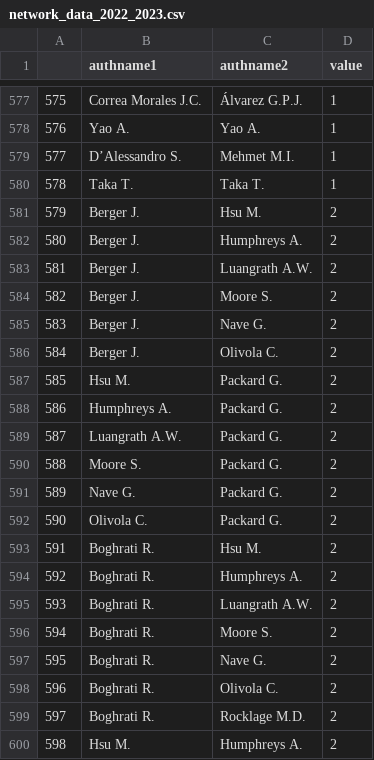
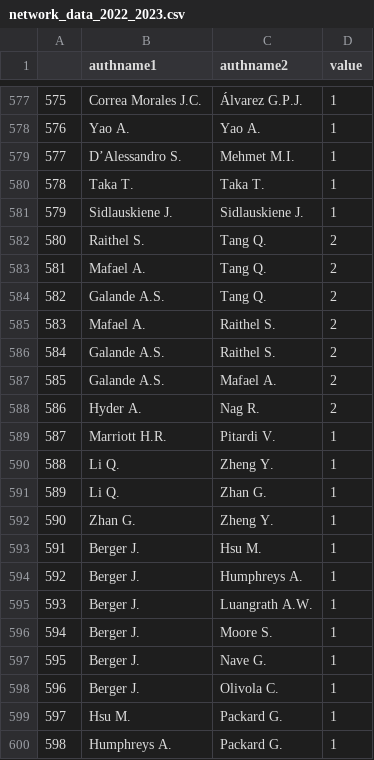
Before and after one commit to oliviercaron/systematic_lit_review, a CSV file: networks/csv/network_data_2022_2023.csv, drawn as a sheet; only a part is shown, gaps mark what is left out; the diff covers the shown part only.

Commit message:
update networks + graph density

```diff
--- a/networks/csv/network_data_2022_2023.csv
+++ b/networks/csv/network_data_2022_2023.csv
@@ -580,21 +580,21 @@
 578,Taka T.,Taka T.,1
-579,Berger J.,Hsu M.,2
-580,Berger J.,Humphreys A.,2
-581,Berger J.,Luangrath A.W.,2
-582,Berger J.,Moore S.,2
-583,Berger J.,Nave G.,2
-584,Berger J.,Olivola C.,2
-585,Hsu M.,Packard G.,2
-586,Humphreys A.,Packard G.,2
-587,Luangrath A.W.,Packard G.,2
-588,Moore S.,Packard G.,2
-589,Nave G.,Packard G.,2
-590,Olivola C.,Packard G.,2
-591,Boghrati R.,Hsu M.,2
-592,Boghrati R.,Humphreys A.,2
-593,Boghrati R.,Luangrath A.W.,2
-594,Boghrati R.,Moore S.,2
-595,Boghrati R.,Nave G.,2
-596,Boghrati R.,Olivola C.,2
-597,Boghrati R.,Rocklage M.D.,2
-598,Hsu M.,Humphreys A.,2
+579,Sidlauskiene J.,Sidlauskiene J.,1
+580,Raithel S.,Tang Q.,2
+581,Mafael A.,Tang Q.,2
+582,Galande A.S.,Tang Q.,2
+583,Mafael A.,Raithel S.,2
+584,Galande A.S.,Raithel S.,2
+585,Galande A.S.,Mafael A.,2
+586,Hyder A.,Nag R.,2
+587,Marriott H.R.,Pitardi V.,1
+588,Li Q.,Zheng Y.,1
+589,Li Q.,Zhan G.,1
+590,Zhan G.,Zheng Y.,1
+591,Berger J.,Hsu M.,1
+592,Berger J.,Humphreys A.,1
+593,Berger J.,Luangrath A.W.,1
+594,Berger J.,Moore S.,1
+595,Berger J.,Nave G.,1
+596,Berger J.,Olivola C.,1
+597,Hsu M.,Packard G.,1
+598,Humphreys A.,Packard G.,1
```
Also changed, not shown: 93 edited cells elsewhere in this file, 25 other files.
